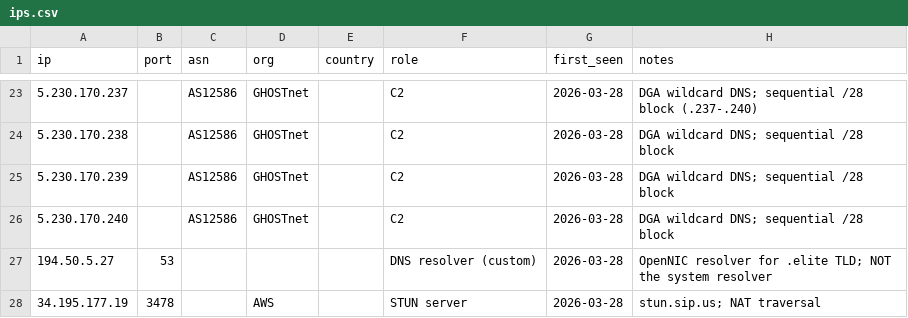
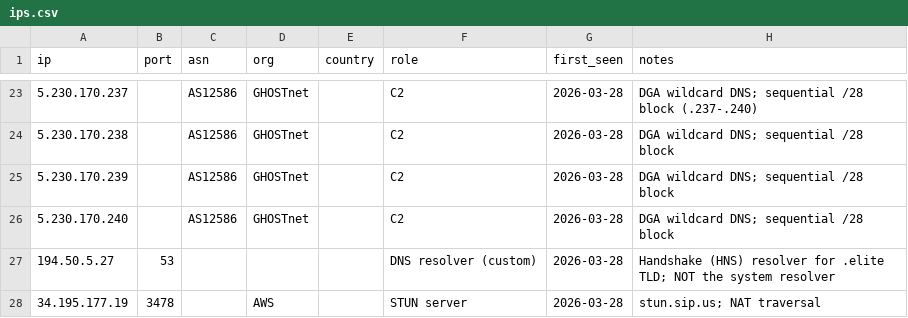
Before and after one commit to deepfield/public-research, a CSV file: drifter/iocs/ips.csv, drawn as a sheet; only a part is shown, gaps mark what is left out.

```diff
--- a/drifter/iocs/ips.csv
+++ b/drifter/iocs/ips.csv
@@ -26,3 +26,3 @@ ip,port,asn,org,country,role,first_seen,notes
 5.230.170.240,,AS12586,GHOSTnet,,C2,2026-03-28,DGA wildcard DNS; sequential /28 block
-194.50.5.27,53,,,,DNS resolver (custom),2026-03-28,OpenNIC resolver for .elite TLD; NOT the system resolver
+194.50.5.27,53,,,,DNS resolver (custom),2026-03-28,Handshake (HNS) resolver for .elite TLD; NOT the system resolver
 34.195.177.19,3478,,AWS,,STUN server,2026-03-28,stun.sip.us; NAT traversal
```
Also changed, not shown: drifter/iocs/domains.csv, 2 other files.
